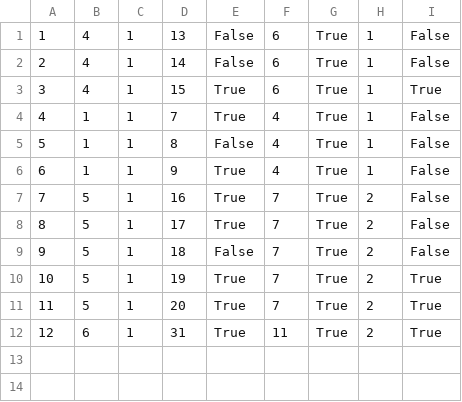
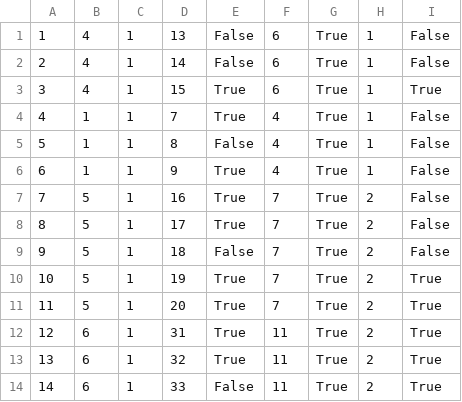
Before and after one commit to anjalovric/Tim1, a CSV file: InitialProject/Resources/Data/alertsGuest2.csv, drawn as a sheet; the diff names each change by its address in the sheet, - before the commit and + after, or states it on an @@ line.

```diff
--- a/InitialProject/Resources/Data/alertsGuest2.csv
+++ b/InitialProject/Resources/Data/alertsGuest2.csv
+row 13: 13 | 6 | 1 | 32 | True | 11 | True | 2 | True
+row 14: 14 | 6 | 1 | 33 | False | 11 | True | 2 | True
```
Also changed, not shown: InitialProject/Resources/Data/checkPoints.csv, InitialProject/Resources/Data/tourInstances.csv, 28 other files.
